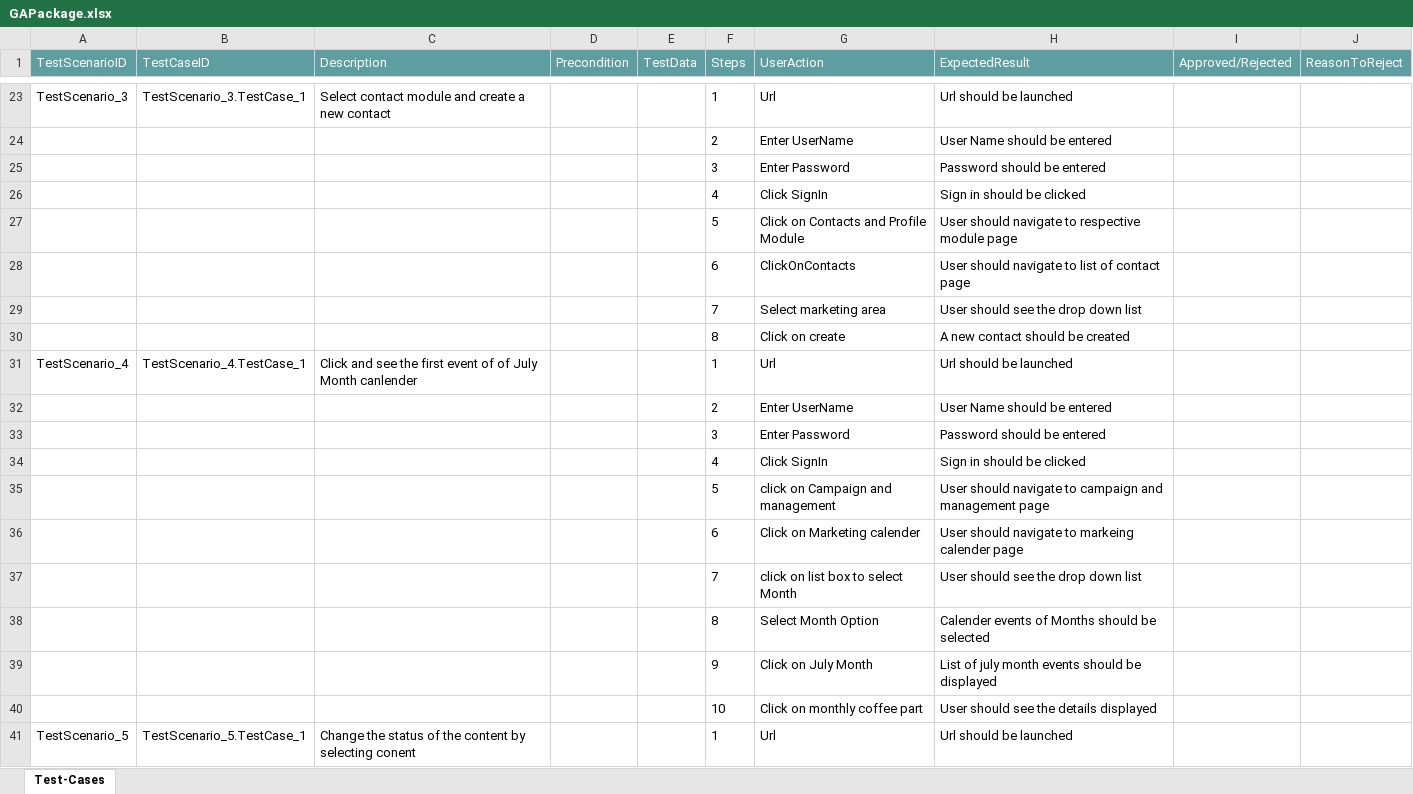
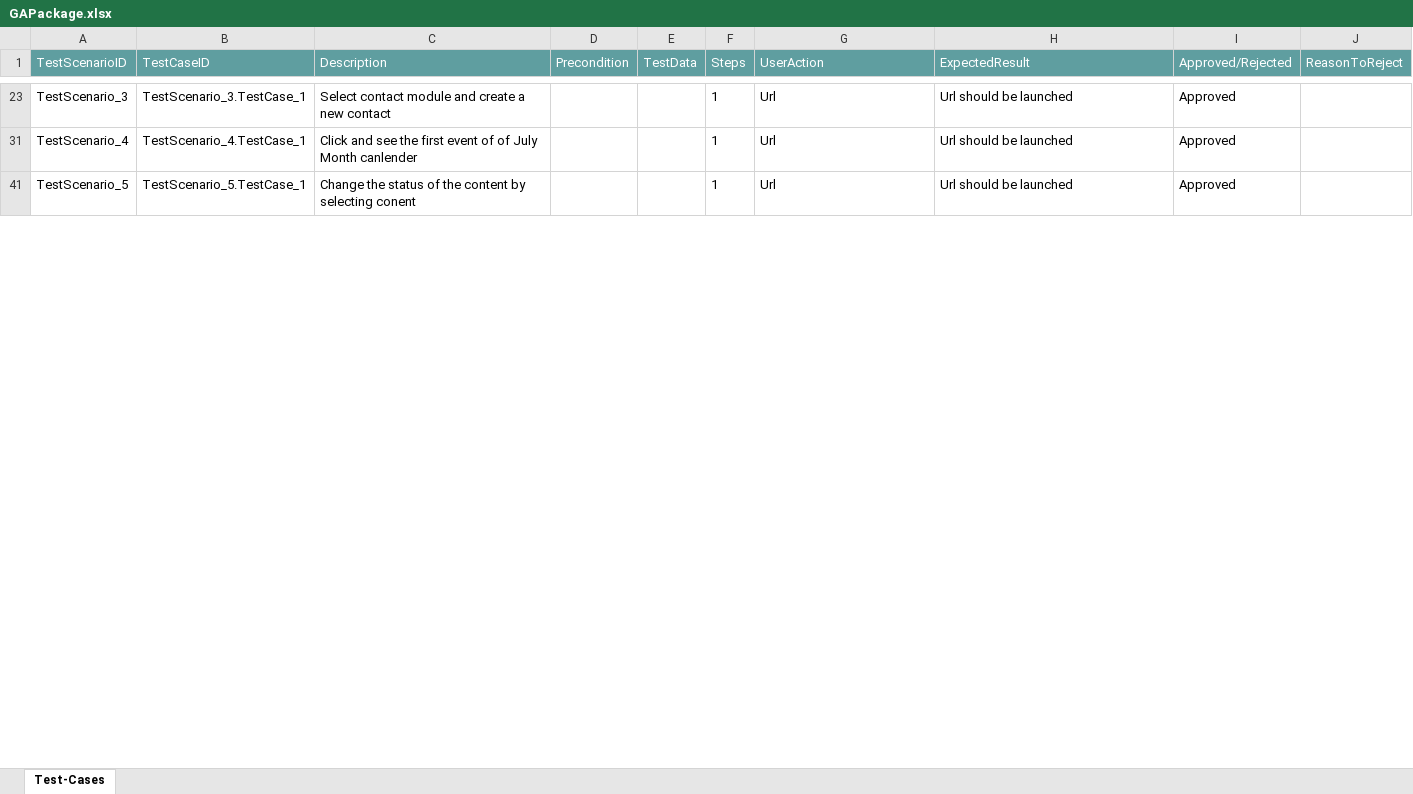
Before and after one commit to ShaikMohamedIrfan/DBZ, an Excel workbook: GAPackage.xlsx, sheet Test-Cases, drawn as a sheet; only a part is shown, gaps mark what is left out; values as stored, in another font and other column widths than the file's, no borders; table styles not drawn; the diff covers the shown part only; the diff names each change by its address in the sheet, - before the commit and + after, or states it on an @@ line.

```diff
--- a/GAPackage.xlsx (sheet Test-Cases)
+++ b/GAPackage.xlsx (sheet Test-Cases)
-I23 (Approved/Rejected): (empty)
+I23 (Approved/Rejected): Approved
@@ row 24 hidden:  |  |  |  |  | 2 | Enter UserName | User Name should be entered @@
@@ row 25 hidden:  |  |  |  |  | 3 | Enter Password | Password should be entered @@
@@ row 26 hidden:  |  |  |  |  | 4 | Click SignIn | Sign in should be clicked @@
@@ row 27 hidden:  |  |  |  |  | 5 | Click on Contacts and Profile Module | User should navigate to respective module page @@
@@ row 28 hidden:  |  |  |  |  | 6 | ClickOnContacts | User should navigate to list of contact page @@
@@ row 29 hidden:  |  |  |  |  | 7 | Select marketing area | User should see the drop down list @@
@@ row 30 hidden:  |  |  |  |  | 8 | Click on create | A new contact should be created @@
-I31 (Approved/Rejected): (empty)
+I31 (Approved/Rejected): Approved
@@ row 32 hidden:  |  |  |  |  | 2 | Enter UserName | User Name should be entered @@
@@ row 33 hidden:  |  |  |  |  | 3 | Enter Password | Password should be entered @@
@@ row 34 hidden:  |  |  |  |  | 4 | Click SignIn | Sign in should be clicked @@
@@ row 35 hidden:  |  |  |  |  | 5 | click on Campaign and management | User should navigate to campaign and management page @@
@@ row 36 hidden:  |  |  |  |  | 6 | Click on Marketing calender | User should navigate to markeing calender page @@
@@ row 37 hidden:  |  |  |  |  | 7 | click on list box to select Month | User should see the drop down list @@
@@ row 38 hidden:  |  |  |  |  | 8 | Select Month Option | Calender events of Months should be selected @@
@@ row 39 hidden:  |  |  |  |  | 9 | Click on July Month | List of july month events should be displayed @@
@@ row 40 hidden:  |  |  |  |  | 10 | Click on monthly coffee part | User should see the details displayed @@
-I41 (Approved/Rejected): (empty)
+I41 (Approved/Rejected): Approved
```
Also changed, not shown: 170 hidden or unhidden rows and 18 edited cells elsewhere in this sheet.
